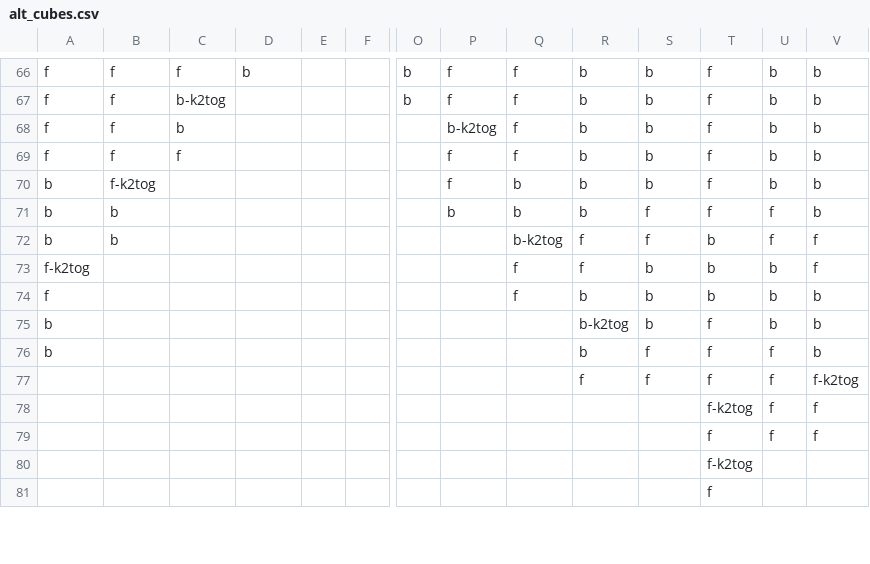
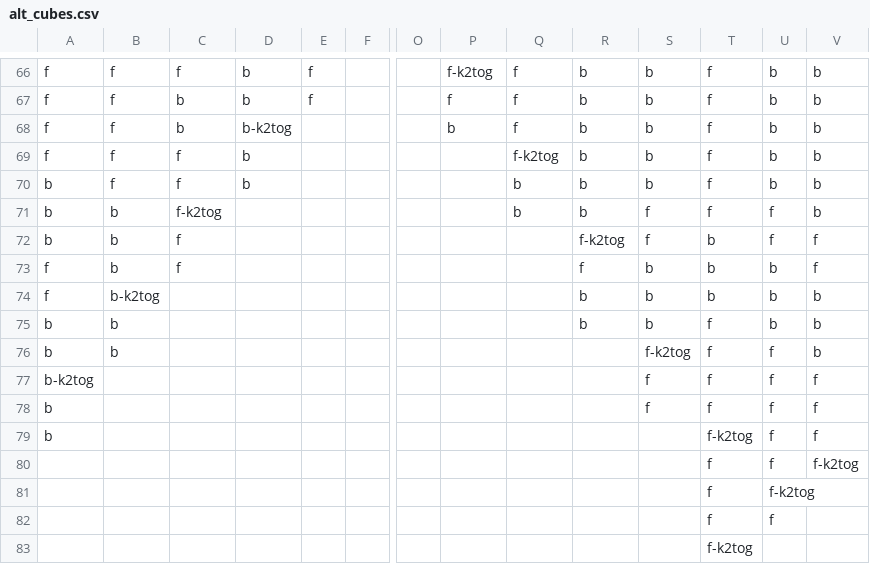
Before and after one commit to bwbellmath/woolygraphs, a CSV file: patterns/alt_cubes.csv, drawn as a sheet; only a part is shown, gaps mark what is left out; removed rows and columns are numbered as before the commit, all else as after; rows hold the shown columns only; the diff covers the shown part only; the diff names each change by its address in the sheet, - before the commit and + after, or states it on an @@ line.

```diff
--- a/patterns/alt_cubes.csv
+++ b/patterns/alt_cubes.csv
-E66:E67: (empty)
+E66:E67: f
-O66:O67: b
+O66:O67: (empty)
-P66: f
+P66: f-k2tog
-C67: b-k2tog
+C67: b
-D67: (empty)
+D67: b
-D68: (empty)
+D68: b-k2tog
-P68: b-k2tog
+P68: b
-D69:D70: (empty)
+D69:D70: b
-P69:P70: f
+P69:P70: (empty)
-Q69: f
+Q69: f-k2tog
-B70: f-k2tog
+B70: f
-C70: (empty)
+C70: f
-C71: (empty)
+C71: f-k2tog
-P71: b
+P71: (empty)
-C72:C73: (empty)
+C72:C73: f
-Q72: b-k2tog
+Q72: (empty)
-R72: f
+R72: f-k2tog
-A73: f-k2tog
+A73: f
-B73: (empty)
+B73: b
-Q73:Q74: f
+Q73:Q74: (empty)
-B74: (empty)
+B74: b-k2tog
-B75: (empty)
+B75: b
-R75: b-k2tog
+R75: b
+row 76: b | b |  |  |  |  |  |  |  |  | f-k2tog | f | f | b
+row 77: b-k2tog |  |  |  |  |  |  |  |  |  | f | f | f | f
-R78: b
+R78: (empty)
-V78: b
+V78: f
-row 77:  |  |  |  |  |  |  |  |  | f | f | f | f | f-k2tog
-A79: (empty)
+A79: b
-V80: f
+V80: f-k2tog
+row 81:  |  |  |  |  |  |  |  |  |  |  | f | f-k2tog
+row 82:  |  |  |  |  |  |  |  |  |  |  | f | f
-row 81:  |  |  |  |  |  |  |  |  |  |  | f
```
Also changed, not shown: 2 removed rows and 54 edited cells elsewhere in this file, 4 other files.
